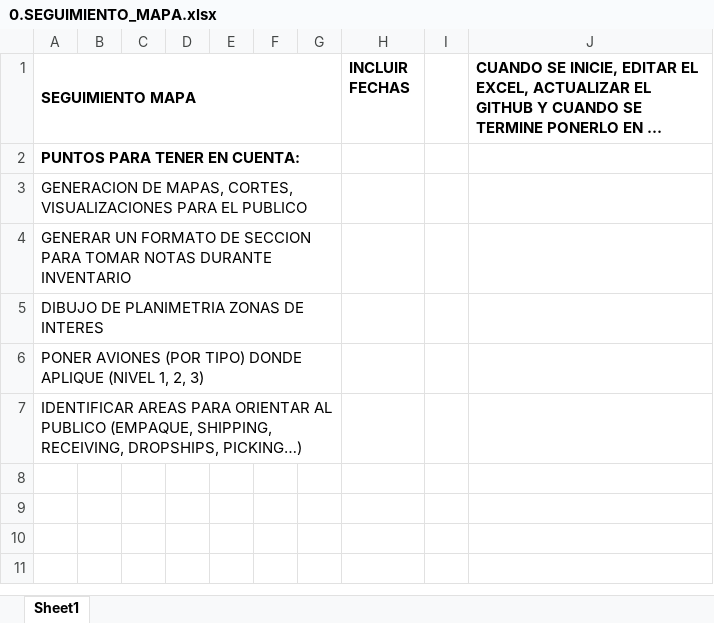
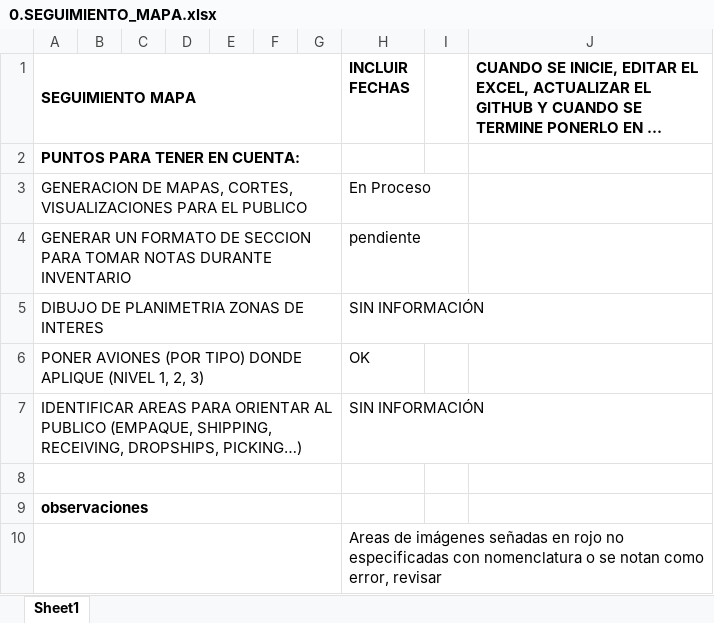
Before and after one commit to noriegamonsc1/Map_Whose, an Excel workbook: 0.SEGUIMIENTO_MAPA.xlsx, sheet Sheet1, drawn as a sheet; long unchanged cells end in …; values as stored, in another font and other column widths than the file's, no borders; charts and pictures not drawn; the diff names each change by its address in the sheet, - before the commit and + after, or states it on an @@ line.

Commit message:
Actualizacion ADP
1. modelado 3d
2. Configuración de aviones
3. Nomenclatura
4. ajuste de planos.

```diff
--- a/0.SEGUIMIENTO_MAPA.xlsx (sheet Sheet1)
+++ b/0.SEGUIMIENTO_MAPA.xlsx (sheet Sheet1)
-H3 (INCLUIR FECHAS): (empty)
+H3 (INCLUIR FECHAS): En Proceso
-H4 (INCLUIR FECHAS): (empty)
+H4 (INCLUIR FECHAS): pendiente
-H5 (INCLUIR FECHAS): (empty)
+H5 (INCLUIR FECHAS): SIN INFORMACIÓN
-H6 (INCLUIR FECHAS): (empty)
+H6 (INCLUIR FECHAS): OK
-H7 (INCLUIR FECHAS): (empty)
+H7 (INCLUIR FECHAS): SIN INFORMACIÓN
+row 8: (empty)
+row 9: observaciones
+row 10:  |  |  |  |  |  |  | Areas de imágenes señadas en rojo no especificadas con nomenclatura o se notan como error, revisar
```
Also changed, not shown: charts or pictures, 1 other file.
